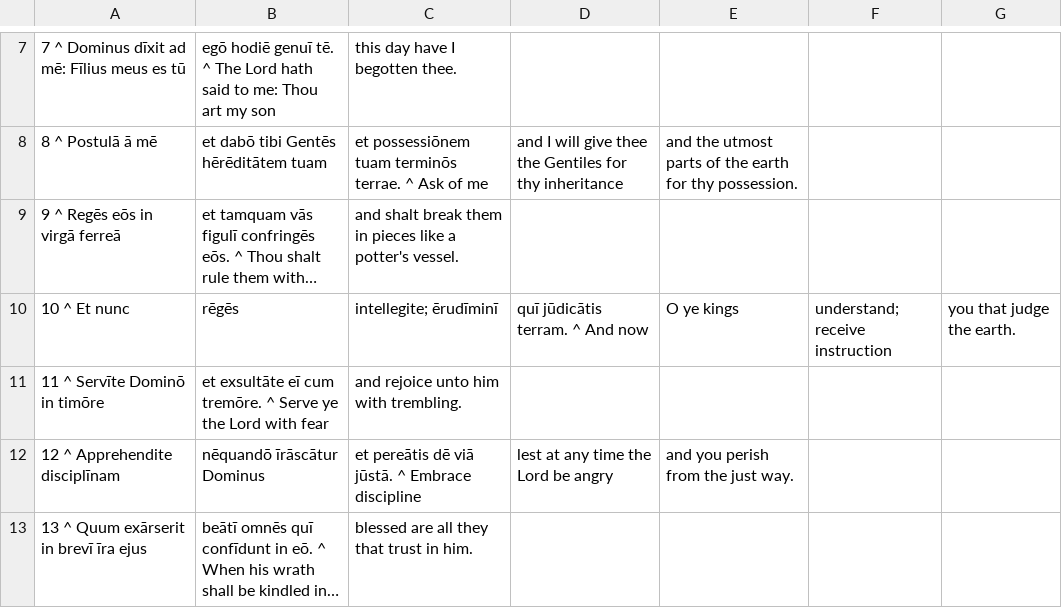
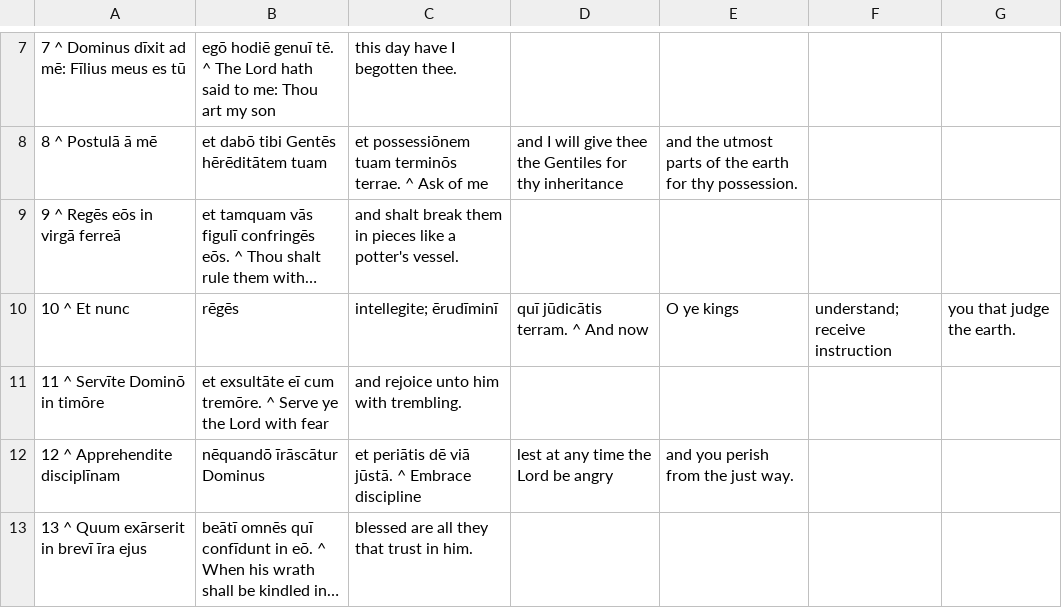
Before and after one commit to DoctrinaLatina/doctrina-latina, a CSV file: vulgata/01-vetus-testamentum/21-psalmi/002.csv, drawn as a sheet; only a part is shown, gaps mark what is left out; long unchanged cells end in …; the diff names each change by its address in the sheet, - before the commit and + after, or states it on an @@ line.

```diff
--- a/vulgata/01-vetus-testamentum/21-psalmi/002.csv
+++ b/vulgata/01-vetus-testamentum/21-psalmi/002.csv
-C12: et pereātis dē viā…
+C12: et periātis dē viā…
```
Also changed, not shown: oratio/confiteor.csv, vulgata/01-vetus-testamentum/21-psalmi/001.csv, 19 other files.
